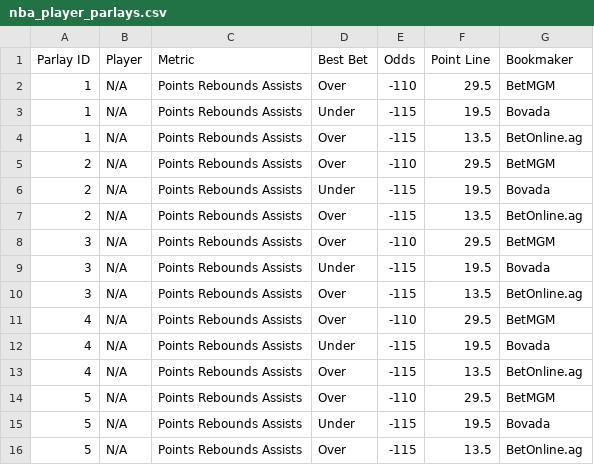
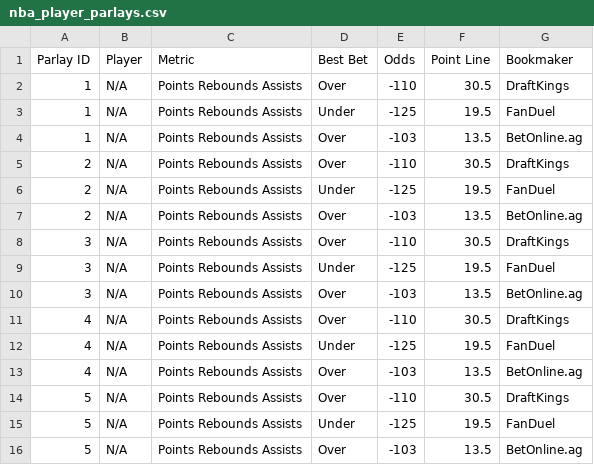
Before and after one commit to ajayiagbebaku/ProjectionDashboard, a CSV file: nba_player_parlays.csv, drawn as a sheet.

```diff
--- a/nba_player_parlays.csv
+++ b/nba_player_parlays.csv
@@ -1,16 +1,16 @@
 Parlay ID,Player,Metric,Best Bet,Odds,Point Line,Bookmaker
-1,N/A,Points Rebounds Assists,Over,-110,29.5,BetMGM
-1,N/A,Points Rebounds Assists,Under,-115,19.5,Bovada
-1,N/A,Points Rebounds Assists,Over,-115,13.5,BetOnline.ag
-2,N/A,Points Rebounds Assists,Over,-110,29.5,BetMGM
-2,N/A,Points Rebounds Assists,Under,-115,19.5,Bovada
-2,N/A,Points Rebounds Assists,Over,-115,13.5,BetOnline.ag
-3,N/A,Points Rebounds Assists,Over,-110,29.5,BetMGM
-3,N/A,Points Rebounds Assists,Under,-115,19.5,Bovada
-3,N/A,Points Rebounds Assists,Over,-115,13.5,BetOnline.ag
-4,N/A,Points Rebounds Assists,Over,-110,29.5,BetMGM
-4,N/A,Points Rebounds Assists,Under,-115,19.5,Bovada
-4,N/A,Points Rebounds Assists,Over,-115,13.5,BetOnline.ag
-5,N/A,Points Rebounds Assists,Over,-110,29.5,BetMGM
-5,N/A,Points Rebounds Assists,Under,-115,19.5,Bovada
-5,N/A,Points Rebounds Assists,Over,-115,13.5,BetOnline.ag
+1,N/A,Points Rebounds Assists,Over,-110,30.5,DraftKings
+1,N/A,Points Rebounds Assists,Under,-125,19.5,FanDuel
+1,N/A,Points Rebounds Assists,Over,-103,13.5,BetOnline.ag
+2,N/A,Points Rebounds Assists,Over,-110,30.5,DraftKings
+2,N/A,Points Rebounds Assists,Under,-125,19.5,FanDuel
+2,N/A,Points Rebounds Assists,Over,-103,13.5,BetOnline.ag
+3,N/A,Points Rebounds Assists,Over,-110,30.5,DraftKings
+3,N/A,Points Rebounds Assists,Under,-125,19.5,FanDuel
+3,N/A,Points Rebounds Assists,Over,-103,13.5,BetOnline.ag
+4,N/A,Points Rebounds Assists,Over,-110,30.5,DraftKings
+4,N/A,Points Rebounds Assists,Under,-125,19.5,FanDuel
+4,N/A,Points Rebounds Assists,Over,-103,13.5,BetOnline.ag
+5,N/A,Points Rebounds Assists,Over,-110,30.5,DraftKings
+5,N/A,Points Rebounds Assists,Under,-125,19.5,FanDuel
+5,N/A,Points Rebounds Assists,Over,-103,13.5,BetOnline.ag
```
Also changed, not shown: nba_player_best_ev_projections.csv.
